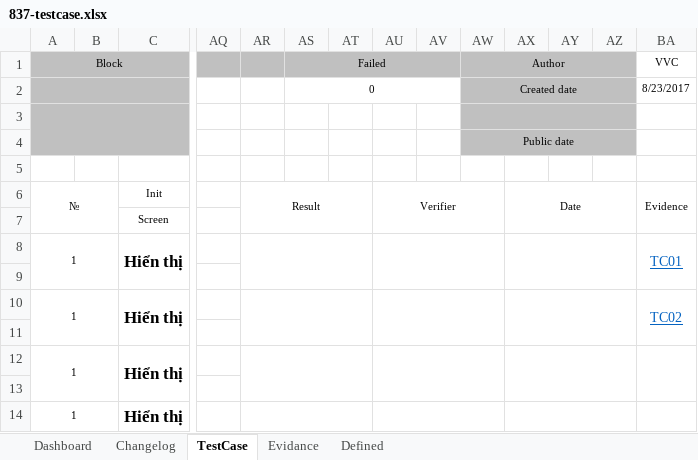
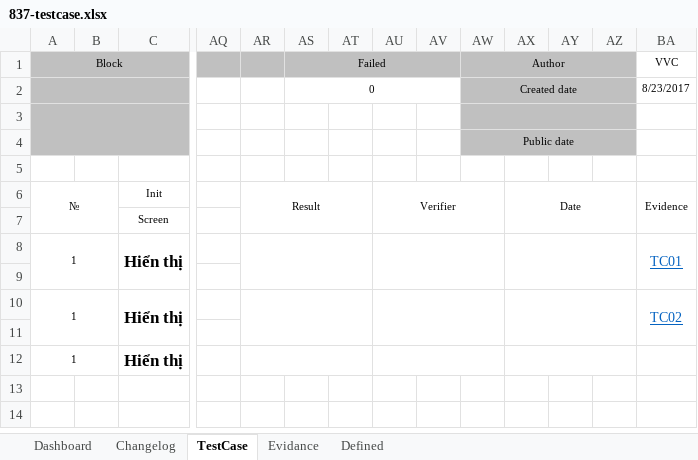
Before and after one commit to foostart/35-cdptw1-1, an Excel workbook: 837/837-testcase.xlsx, sheet TestCase, drawn as a sheet; only a part is shown, gaps mark what is left out; values as stored, in another font and other column widths than the file's, no borders; rows hold the shown columns only; the diff names each change by its address in the sheet, - before the commit and + after, or states it on an @@ line.

```diff
--- a/837/837-testcase.xlsx (sheet TestCase)
+++ b/837/837-testcase.xlsx (sheet TestCase)
-BA12:BA13 merged
-row 13: (empty)
-row 14: 1 |  | Hiển thị
```
Also changed, not shown: 1216/1216-testcase.xlsx, 1219/1219-testcase.xlsx, 13 other files.
